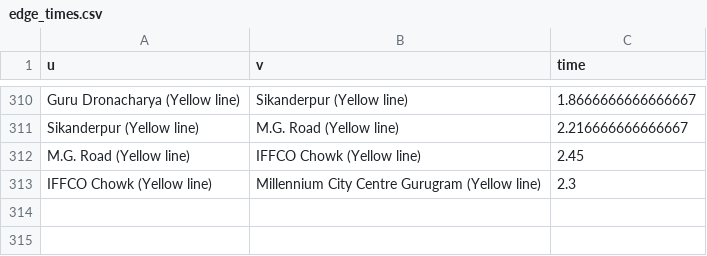
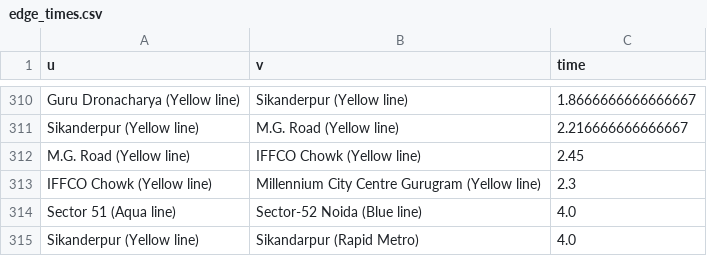
Before and after one commit to Yahska-0818/MetroMidpoint, a CSV file: backend/edge_times.csv, drawn as a sheet; only a part is shown, gaps mark what is left out; the diff names each change by its address in the sheet, - before the commit and + after, or states it on an @@ line.

```diff
--- a/backend/edge_times.csv
+++ b/backend/edge_times.csv
+row 314: Sector 51 (Aqua line) | Sector-52 Noida (Blue line) | 4.0
+row 315: Sikanderpur (Yellow line) | Sikandarpur (Rapid Metro) | 4.0
```
Also changed, not shown: backend/metro_data.csv, 4 other files.
